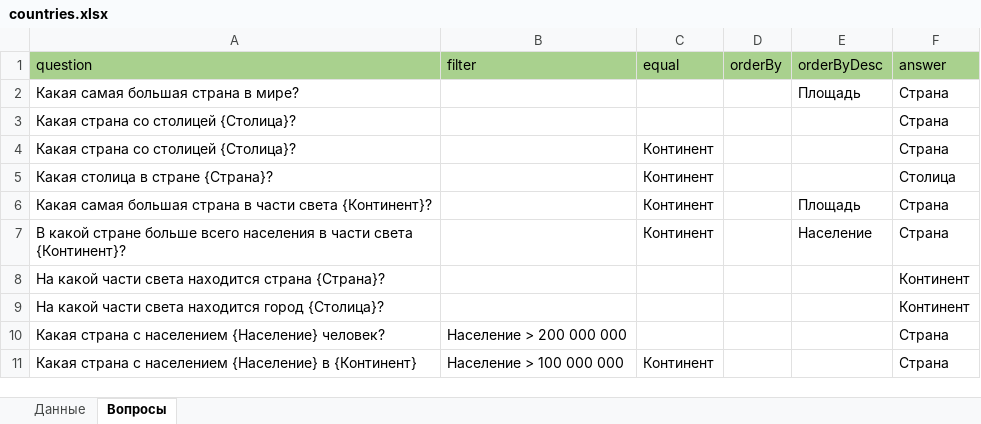
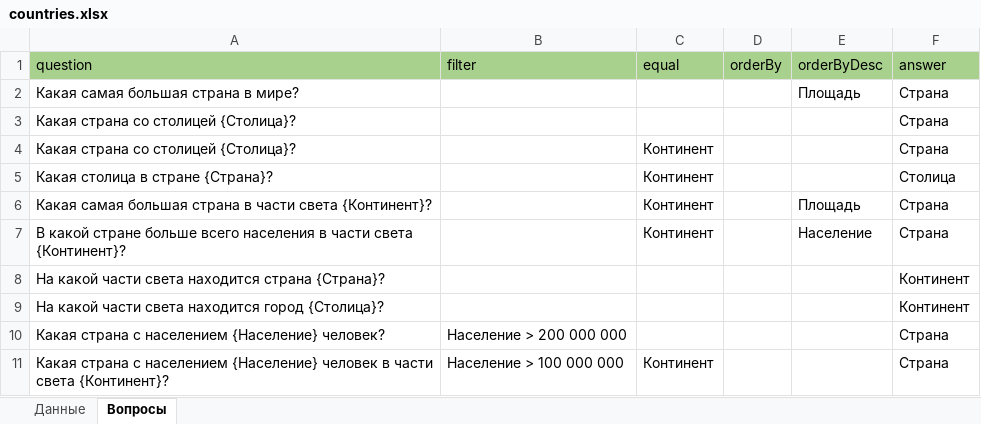
Before and after one commit to Akrienline/schvictorina, an Excel workbook: SchVictorina.WebAPI/Config/countries.xlsx, sheet Вопросы, drawn as a sheet; values as stored, in another font and other column widths than the file's, no borders; the diff names each change by its address in the sheet, - before the commit and + after, or states it on an @@ line.

```diff
--- a/SchVictorina.WebAPI/Config/countries.xlsx (sheet Вопросы)
+++ b/SchVictorina.WebAPI/Config/countries.xlsx (sheet Вопросы)
-A11 (question): …населением {Население} в {Континент}
+A11 (question): …населением {Население} человек в части света {Континент}?
```
Also changed, not shown: 15 other files.
